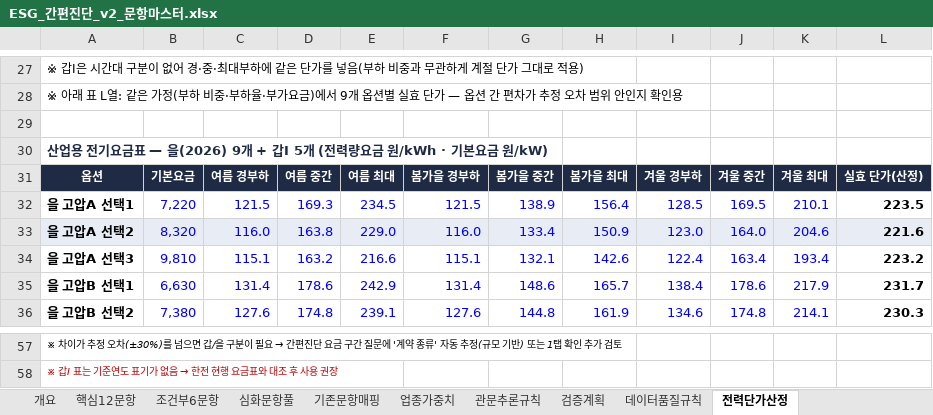
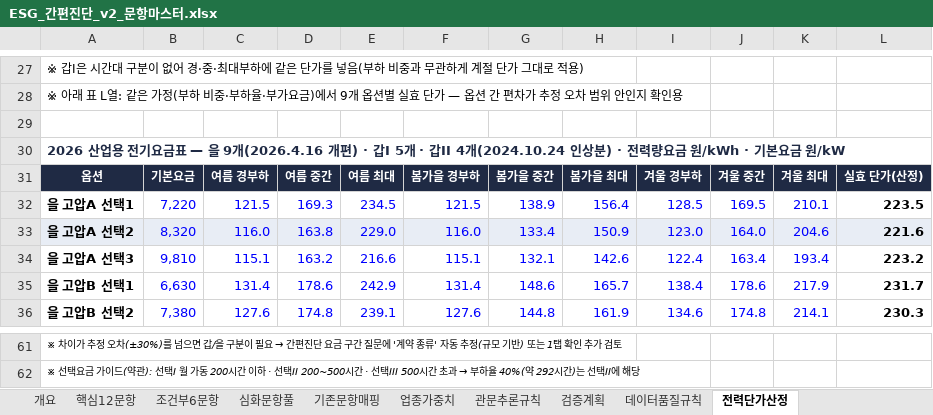
Before and after one commit to kpbr1001/beconic-technology-growth-navigator, an Excel workbook: docs/esg/ESG_간편진단_v2_문항마스터.xlsx, sheet 전력단가산정, drawn as a sheet; only a part is shown, gaps mark what is left out; values as stored, in another font and other column widths than the file's, no borders; addresses are those after the commit; the diff covers the shown part only; the diff names each change by its address in the sheet, - before the commit and + after, or states it on an @@ line.

```diff
--- a/docs/esg/ESG_간편진단_v2_문항마스터.xlsx (sheet 전력단가산정)
+++ b/docs/esg/ESG_간편진단_v2_문항마스터.xlsx (sheet 전력단가산정)
-A30: 산업용 전기요금표 — 을(2026) 9개 + 갑I 5개 (전력량요금 원/kWh · 기본요금 원/kW)
+A30: 2026 산업용 전기요금표 — 을 9개(2026.4.16 개편) · 갑I 5개 · 갑II 4개(2024.10.24 인상분) · 전력량요금 원/kWh · 기본요금 원/kW
@@ A62: ※ 갑I 표는 기준연도 표기가 없음 → 한전 현행 요금표와 대조 후 사용 권장 → ※ 선택요금 가이드(약관): 선택I 월 가동 200시간 이하 · 선택II 200~500시간 · 선택III 500시간 초과 → 부하율 40%(약 292시간)는 선택II에 해당 @@
-A62 text colour: #C00000
+A62 text colour: black
```
Also changed, not shown: 6 added rows, 2 removed rows and 55 edited cells elsewhere in this sheet, sheet 데이터품질규칙, formulas that keep their value, 2 other files.
